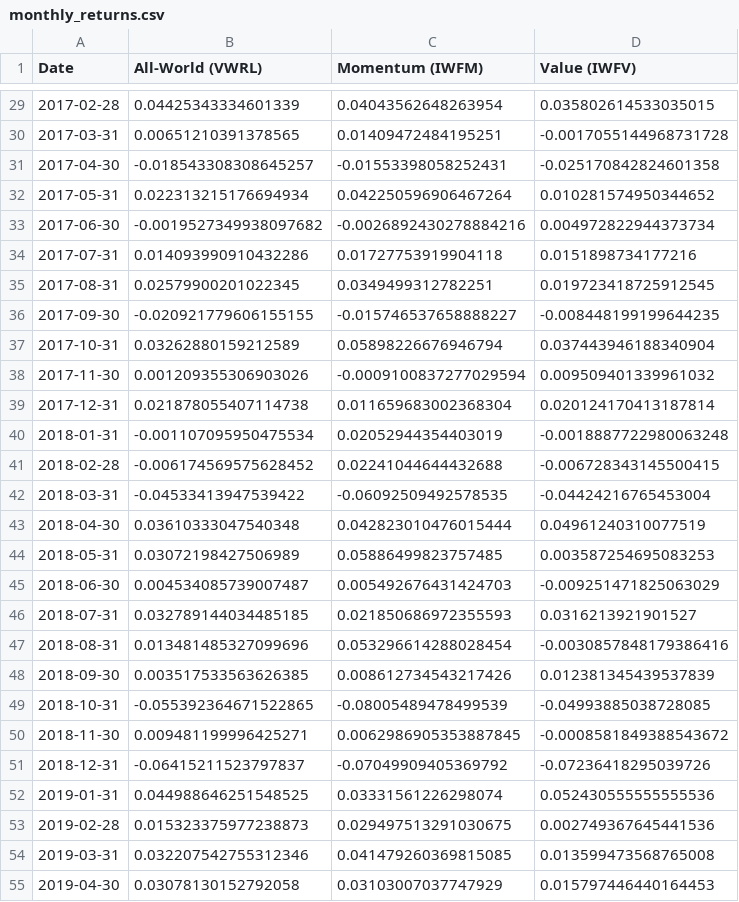
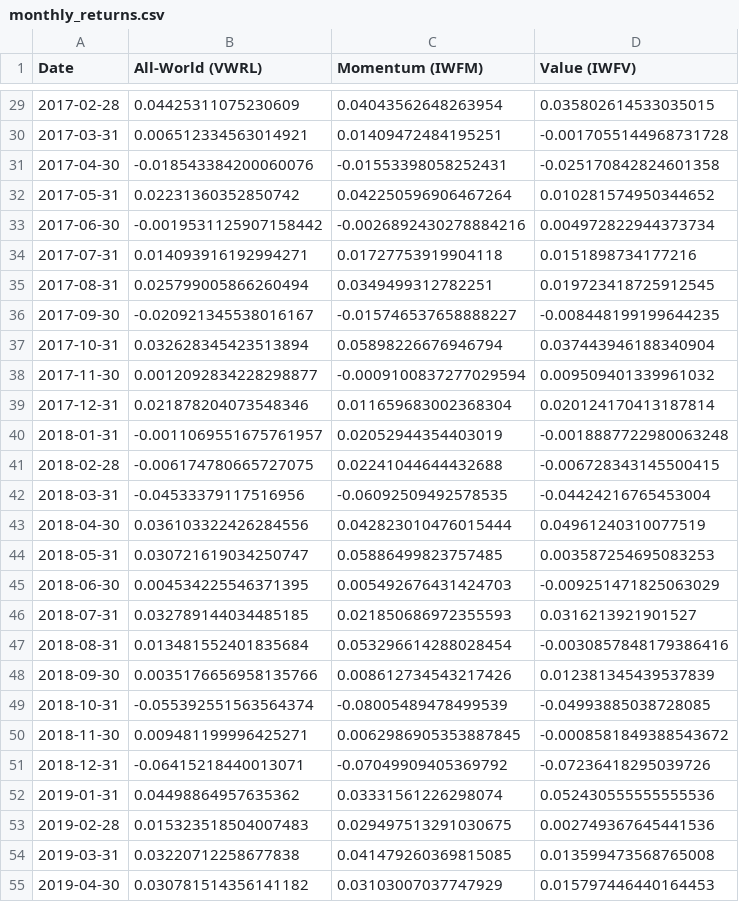
Before and after one commit to Slowy2753/Maths-Things-Python, a CSV file: Financial Stuff/monthly_returns.csv, drawn as a sheet; only a part is shown, gaps mark what is left out; the diff covers the shown part only.

```diff
--- a/Financial Stuff/monthly_returns.csv
+++ b/Financial Stuff/monthly_returns.csv
@@ -29,27 +29,27 @@ Date,All-World (VWRL),Momentum (IWFM),Value (IWFV)
-2017-02-28,0.04425343334601339,0.04043562648263954,0.035802614533035015
-2017-03-31,0.00651210391378565,0.01409472484195251,-0.0017055144968731728
-2017-04-30,-0.018543308308645257,-0.01553398058252431,-0.025170842824601358
-2017-05-31,0.022313215176694934,0.042250596906467264,0.010281574950344652
-2017-06-30,-0.0019527349938097682,-0.0026892430278884216,0.004972822944373734
-2017-07-31,0.014093990910432286,0.01727753919904118,0.0151898734177216
-2017-08-31,0.02579900201022345,0.0349499312782251,0.019723418725912545
-2017-09-30,-0.020921779606155155,-0.015746537658888227,-0.008448199199644235
-2017-10-31,0.03262880159212589,0.05898226676946794,0.037443946188340904
-2017-11-30,0.001209355306903026,-0.0009100837277029594,0.009509401339961032
-2017-12-31,0.021878055407114738,0.011659683002368304,0.020124170413187814
-2018-01-31,-0.001107095950475534,0.02052944354403019,-0.0018887722980063248
-2018-02-28,-0.006174569575628452,0.02241044644432688,-0.006728343145500415
-2018-03-31,-0.04533413947539422,-0.06092509492578535,-0.04424216765453004
-2018-04-30,0.03610333047540348,0.042823010476015444,0.04961240310077519
-2018-05-31,0.03072198427506989,0.05886499823757485,0.003587254695083253
-2018-06-30,0.004534085739007487,0.005492676431424703,-0.009251471825063029
+2017-02-28,0.04425311075230609,0.04043562648263954,0.035802614533035015
+2017-03-31,0.006512334563014921,0.01409472484195251,-0.0017055144968731728
+2017-04-30,-0.018543384200060076,-0.01553398058252431,-0.025170842824601358
+2017-05-31,0.02231360352850742,0.042250596906467264,0.010281574950344652
+2017-06-30,-0.0019531125907158442,-0.0026892430278884216,0.004972822944373734
+2017-07-31,0.014093916192994271,0.01727753919904118,0.0151898734177216
+2017-08-31,0.025799005866260494,0.0349499312782251,0.019723418725912545
+2017-09-30,-0.020921345538016167,-0.015746537658888227,-0.008448199199644235
+2017-10-31,0.032628345423513894,0.05898226676946794,0.037443946188340904
+2017-11-30,0.0012092834228298877,-0.0009100837277029594,0.009509401339961032
+2017-12-31,0.021878204073548346,0.011659683002368304,0.020124170413187814
+2018-01-31,-0.0011069551675761957,0.02052944354403019,-0.0018887722980063248
+2018-02-28,-0.006174780665727075,0.02241044644432688,-0.006728343145500415
+2018-03-31,-0.04533379117516956,-0.06092509492578535,-0.04424216765453004
+2018-04-30,0.036103322426284556,0.042823010476015444,0.04961240310077519
+2018-05-31,0.030721619034250747,0.05886499823757485,0.003587254695083253
+2018-06-30,0.004534225546371395,0.005492676431424703,-0.009251471825063029
 2018-07-31,0.032789144034485185,0.021850686972355593,0.0316213921901527
-2018-08-31,0.013481485327099696,0.053296614288028454,-0.0030857848179386416
-2018-09-30,0.003517533563626385,0.008612734543217426,0.012381345439537839
-2018-10-31,-0.055392364671522865,-0.08005489478499539,-0.04993885038728085
+2018-08-31,0.013481552401835684,0.053296614288028454,-0.0030857848179386416
+2018-09-30,0.0035176656958135766,0.008612734543217426,0.012381345439537839
+2018-10-31,-0.055392551563564374,-0.08005489478499539,-0.04993885038728085
 2018-11-30,0.009481199996425271,0.0062986905353887845,-0.0008581849388543672
-2018-12-31,-0.06415211523797837,-0.07049909405369792,-0.07236418295039726
-2019-01-31,0.044988646251548525,0.03331561226298074,0.052430555555555536
-2019-02-28,0.015323375977238873,0.029497513291030675,0.002749367645441536
-2019-03-31,0.032207542755312346,0.041479260369815085,0.013599473568765008
-2019-04-30,0.03078130152792058,0.03103007037747929,0.015797446440164453
+2018-12-31,-0.06415218440013071,-0.07049909405369792,-0.07236418295039726
+2019-01-31,0.04498864957635362,0.03331561226298074,0.052430555555555536
+2019-02-28,0.015323518504007483,0.029497513291030675,0.002749367645441536
+2019-03-31,0.03220712258677838,0.041479260369815085,0.013599473568765008
+2019-04-30,0.030781514356141182,0.03103007037747929,0.015797446440164453
```
Also changed, not shown: 108 edited cells elsewhere in this file, Financial Stuff/efficient_frontier.csv, Financial Stuff/lump_sum_value_by_start_date.csv, 9 other files.
